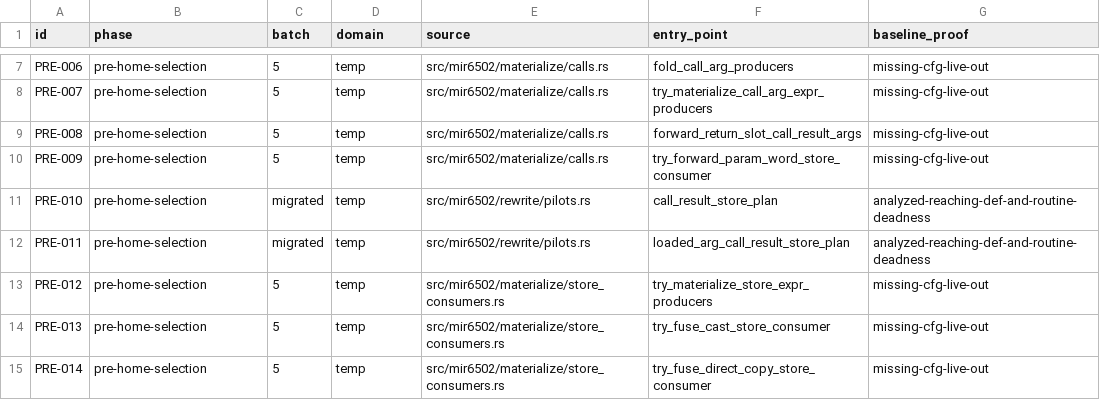
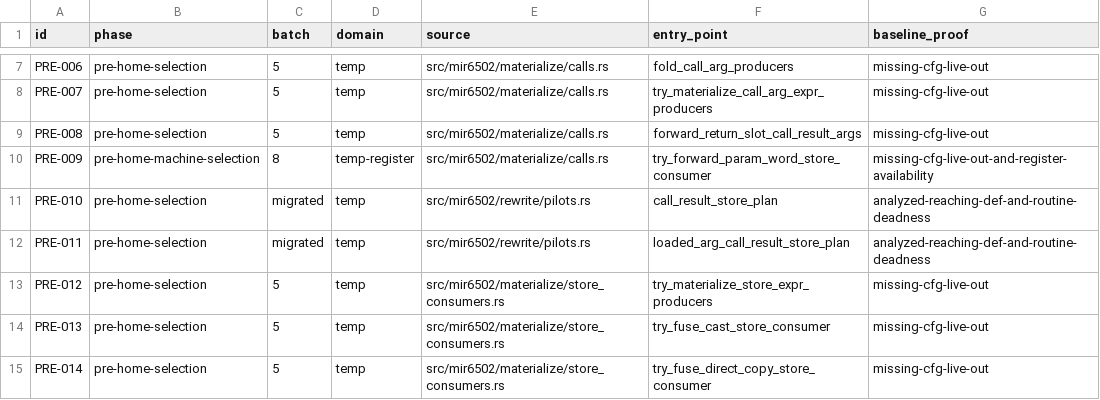
Before and after one commit to mkur/actionc, a TSV file: surveys/tn/mir6502-rewrite-migration-inventory.tsv, drawn as a sheet; only a part is shown, gaps mark what is left out.

Commit message:
docs: split parameter home rewrite migration

```diff
--- a/surveys/tn/mir6502-rewrite-migration-inventory.tsv
+++ b/surveys/tn/mir6502-rewrite-migration-inventory.tsv
@@ -9,3 +9,3 @@ PRE-007	pre-home-selection	5	temp	src/mir6502/materialize/calls.rs	try_materiali
 PRE-008	pre-home-selection	5	temp	src/mir6502/materialize/calls.rs	forward_return_slot_call_result_args	missing-cfg-live-out
-PRE-009	pre-home-selection	5	temp	src/mir6502/materialize/calls.rs	try_forward_param_word_store_consumer	missing-cfg-live-out
+PRE-009	pre-home-machine-selection	8	temp-register	src/mir6502/materialize/calls.rs	try_forward_param_word_store_consumer	missing-cfg-live-out-and-register-availability
 PRE-010	pre-home-selection	migrated	temp	src/mir6502/rewrite/pilots.rs	call_result_store_plan	analyzed-reaching-def-and-routine-deadness
```
Also changed, not shown: 2 other files.
